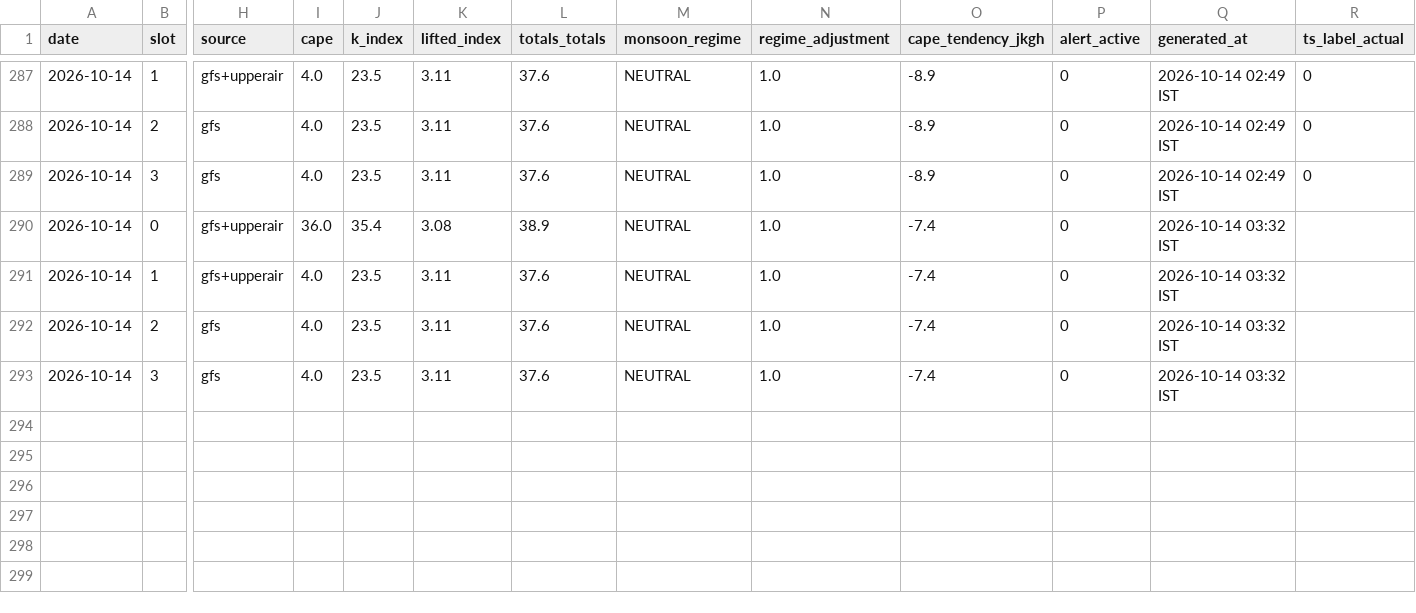
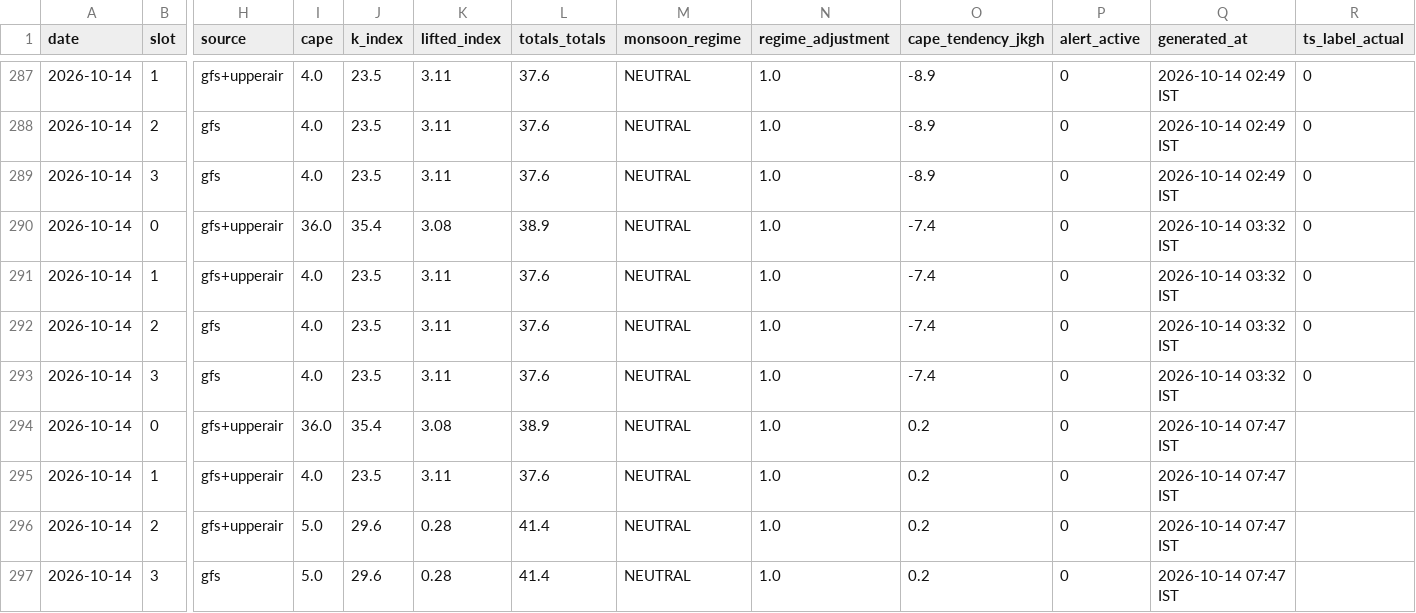
Before and after one commit to Aprameya05/SIH-Hyperlocal-Warning, a CSV file: data/forecast_log.csv, drawn as a sheet; only a part is shown, gaps mark what is left out; rows hold the shown columns only; the diff names each change by its address in the sheet, - before the commit and + after, or states it on an @@ line.

Commit message:
auto: forecast 2026-10-14 02:18 UTC

```diff
--- a/data/forecast_log.csv
+++ b/data/forecast_log.csv
-R290:R293 (ts_label_actual): (empty)
+R290:R293 (ts_label_actual): 0
+row 294: 2026-10-14 | 0 | gfs+upperair | 36.0 | 35.4 | 3.08 | 38.9 | NEUTRAL | 1.0 | 0.2 | 0 | 2026-10-14 07:47 IST
+row 295: 2026-10-14 | 1 | gfs+upperair | 4.0 | 23.5 | 3.11 | 37.6 | NEUTRAL | 1.0 | 0.2 | 0 | 2026-10-14 07:47 IST
+row 296: 2026-10-14 | 2 | gfs+upperair | 5.0 | 29.6 | 0.28 | 41.4 | NEUTRAL | 1.0 | 0.2 | 0 | 2026-10-14 07:47 IST
+row 297: 2026-10-14 | 3 | gfs | 5.0 | 29.6 | 0.28 | 41.4 | NEUTRAL | 1.0 | 0.2 | 0 | 2026-10-14 07:47 IST
```
Also changed, not shown: data/gfs_realtime_43295.csv, data/upperair_realtime_43295.csv, 9 other files.
